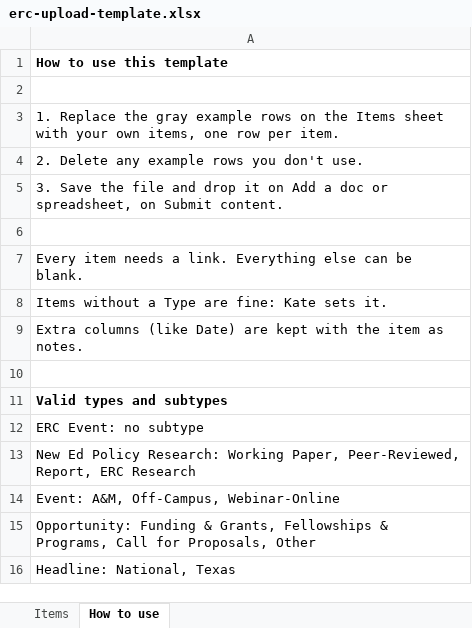
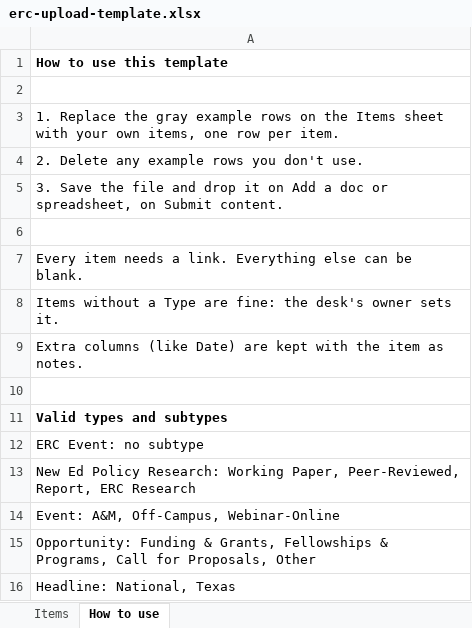
Before and after one commit to kateb-123/erc-content-desk, an Excel workbook: templates/erc-upload-template.xlsx, sheet How to use, drawn as a sheet; values as stored, in another font and other column widths than the file's, no borders; the diff names each change by its address in the sheet, - before the commit and + after, or states it on an @@ line.

```diff
--- a/templates/erc-upload-template.xlsx (sheet How to use)
+++ b/templates/erc-upload-template.xlsx (sheet How to use)
-A8: …are fine: Kate sets it.
+A8: …are fine: the desk's owner sets it.
```
Also changed, not shown: 34 other files.
